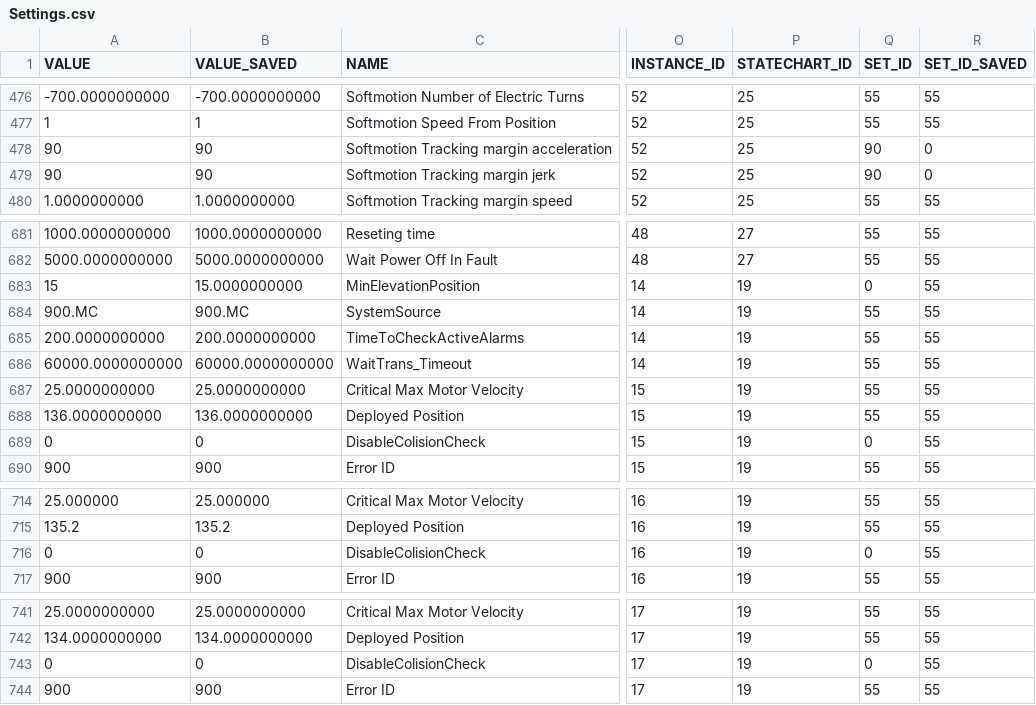
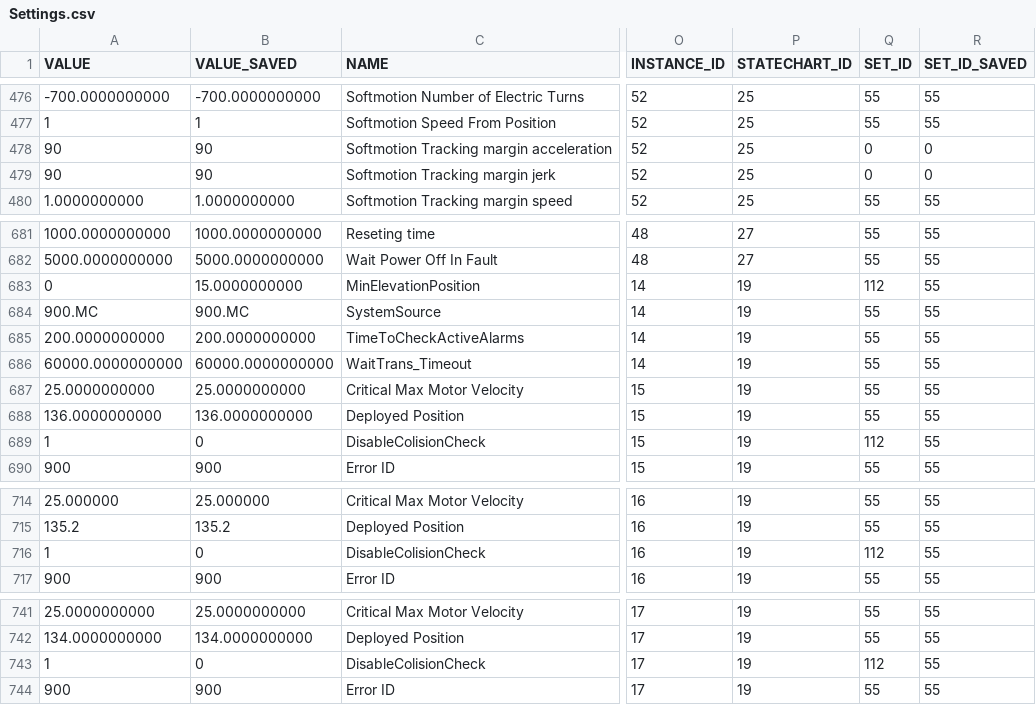
Before and after one commit to lsst-ts/ts_llconfig_mtcs, a CSV file: MTMount/Settings.csv, drawn as a sheet; only a part is shown, gaps mark what is left out; the diff covers the shown part only; the diff names each change by its address in the sheet, - before the commit and + after, or states it on an @@ line.

```diff
--- a/MTMount/Settings.csv
+++ b/MTMount/Settings.csv
-Q478:Q479 (SET_ID): 90
+Q478:Q479 (SET_ID): 0
-A683 (VALUE): 15
+A683 (VALUE): 0
-Q683 (SET_ID): 0
+Q683 (SET_ID): 112
-A689 (VALUE): 0
+A689 (VALUE): 1
-Q689 (SET_ID): 0
+Q689 (SET_ID): 112
-A716 (VALUE): 0
+A716 (VALUE): 1
-Q716 (SET_ID): 0
+Q716 (SET_ID): 112
-A743 (VALUE): 0
+A743 (VALUE): 1
-Q743 (SET_ID): 0
+Q743 (SET_ID): 112
```
Also changed, not shown: 21 edited cells elsewhere in this file.
